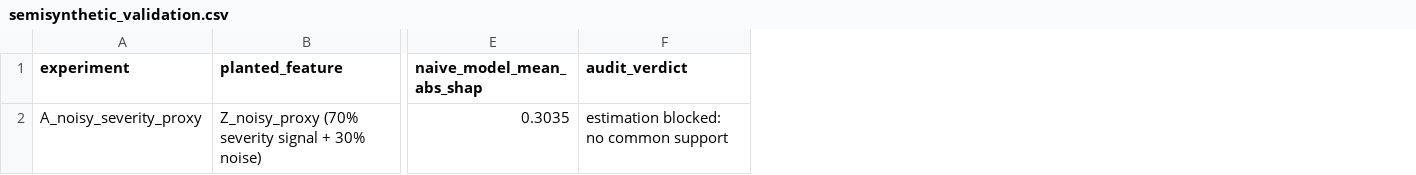
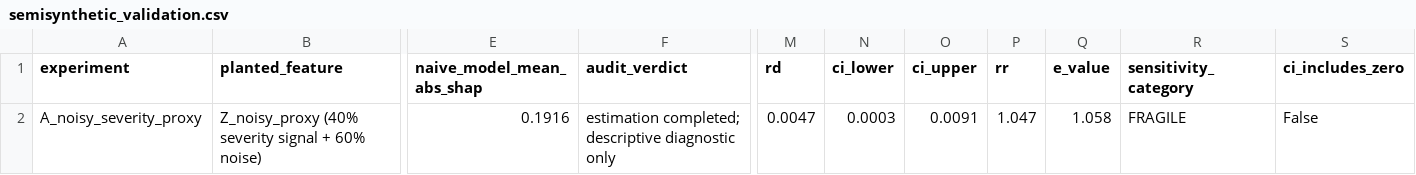
Before and after one commit to saichand-avula/BTP, a CSV file: codebase/models/semisynthetic_validation.csv, drawn as a sheet; only a part is shown, gaps mark what is left out; the diff covers the shown part only; the diff names each change by its address in the sheet, - before the commit and + after, or states it on an @@ line.

```diff
--- a/codebase/models/semisynthetic_validation.csv
+++ b/codebase/models/semisynthetic_validation.csv
+column M (rd), row 2: 0.0047
+column N (ci_lower), row 2: 0.0003
+column O (ci_upper), row 2: 0.0091
+column P (rr), row 2: 1.047
+column Q (e_value), row 2: 1.058
+column R (sensitivity_category), row 2: FRAGILE
+column S (ci_includes_zero), row 2: False
-B2 (planted_feature): Z_noisy_proxy (70% severity signal + 30% noise)
+B2 (planted_feature): Z_noisy_proxy (40% severity signal + 60% noise)
-E2 (naive_model_mean_abs_shap): 0.3035
+E2 (naive_model_mean_abs_shap): 0.1916
-F2 (audit_verdict): estimation blocked: no common support
+F2 (audit_verdict): estimation completed; descriptive diagnostic only
```
Also changed, not shown: 4 edited cells elsewhere in this file, codebase/models/explainer_robustness.csv, 3 other files.
